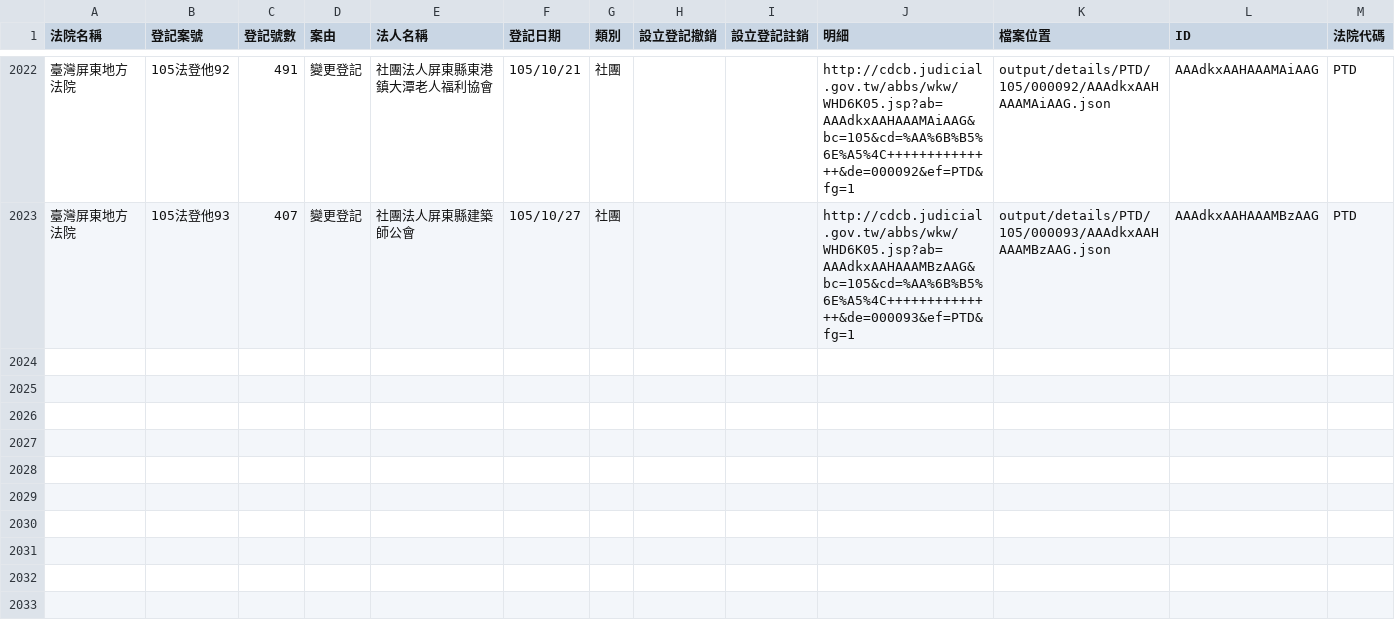
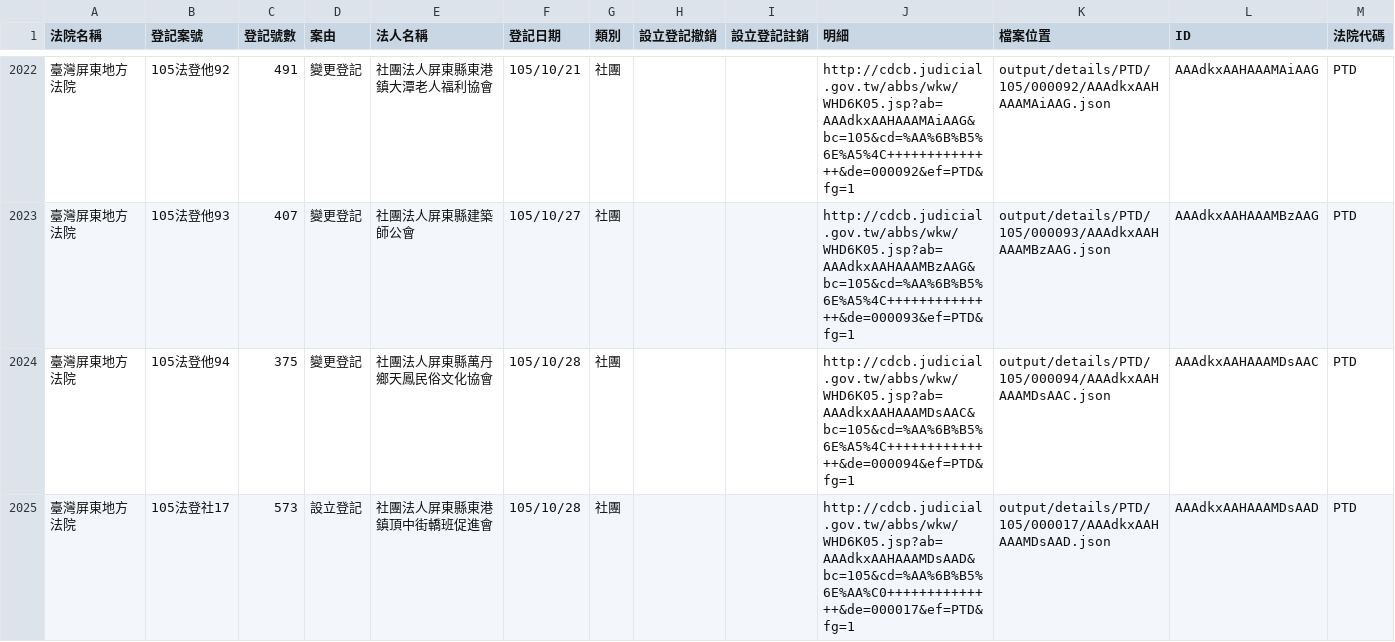
Before and after one commit to longhsiung/foundationtw, a CSV file: output/lists/PTD.csv, drawn as a sheet; only a part is shown, gaps mark what is left out.

Commit message:
update datasets @ 2016-10-29 02:00:01

```diff
--- a/output/lists/PTD.csv
+++ b/output/lists/PTD.csv
@@ -2023 +2023,3 @@
 臺灣屏東地方法院,105法登他93,407,變更登記,社團法人屏東縣建築師公會,105/10/27,社團,,,http://cdcb.judicial.gov.tw/abbs/wkw/WHD6K05.jsp?ab=AAAdkxAAHAAAMBzAAG&bc=105&cd=%AA%6B%B5%6E%A5%4C++++++++++++++&de=000093&ef=PTD&fg=1,output/details/PTD/105/000093/AAAdkxAAHAAAMBzAAG.json,AAAdkxAAHAAAMBzAAG,PTD
+臺灣屏東地方法院,105法登他94,375,變更登記,社團法人屏東縣萬丹鄉天鳳民俗文化協會,105/10/28,社團,,,http://cdcb.judicial.gov.tw/abbs/wkw/WHD6K05.jsp?ab=AAAdkxAAHAAAMDsAAC&bc=105&cd=%AA%6B%B5%6E%A5%4C++++++++++++++&de=000094&ef=PTD&fg=1,output/details/PTD/105/000094/AAAdkxAAHAAAMDsAAC.json,AAAdkxAAHAAAMDsAAC,PTD
+臺灣屏東地方法院,105法登社17,573,設立登記,社團法人屏東縣東港鎮頂中街轎班促進會,105/10/28,社團,,,http://cdcb.judicial.gov.tw/abbs/wkw/WHD6K05.jsp?ab=AAAdkxAAHAAAMDsAAD&bc=105&cd=%AA%6B%B5%6E%AA%C0++++++++++++++&de=000017&ef=PTD&fg=1,output/details/PTD/105/000017/AAAdkxAAHAAAMDsAAD.json,AAAdkxAAHAAAMDsAAD,PTD
```
Also changed, not shown: 25 other files.
